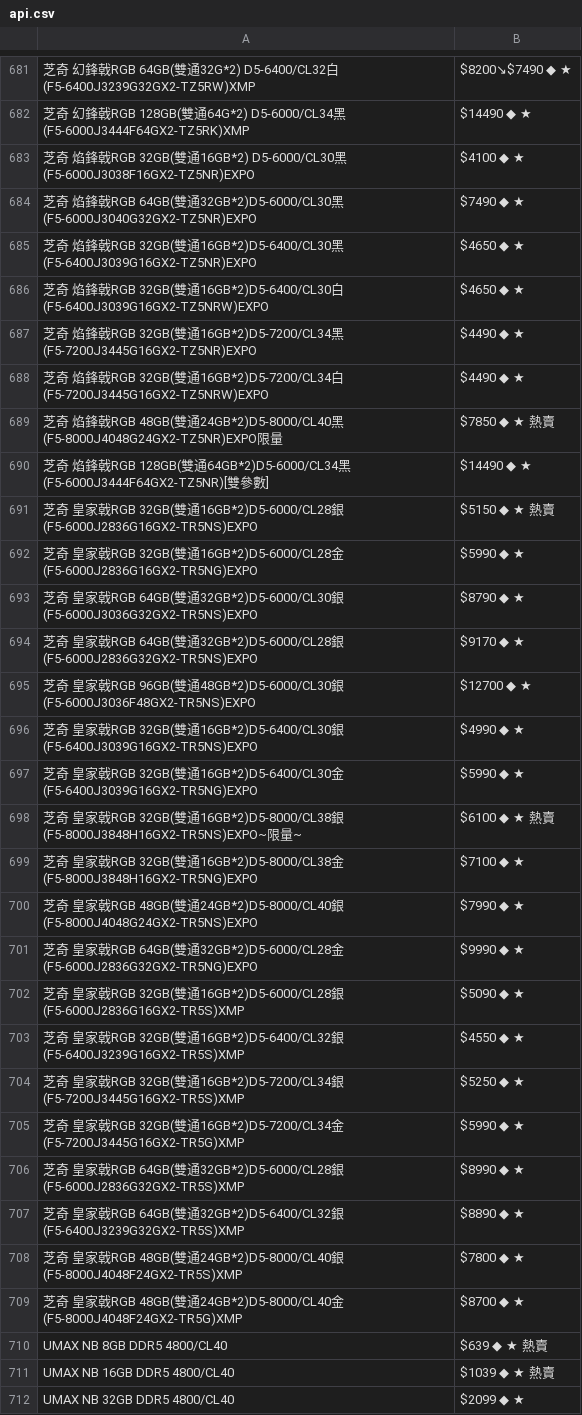
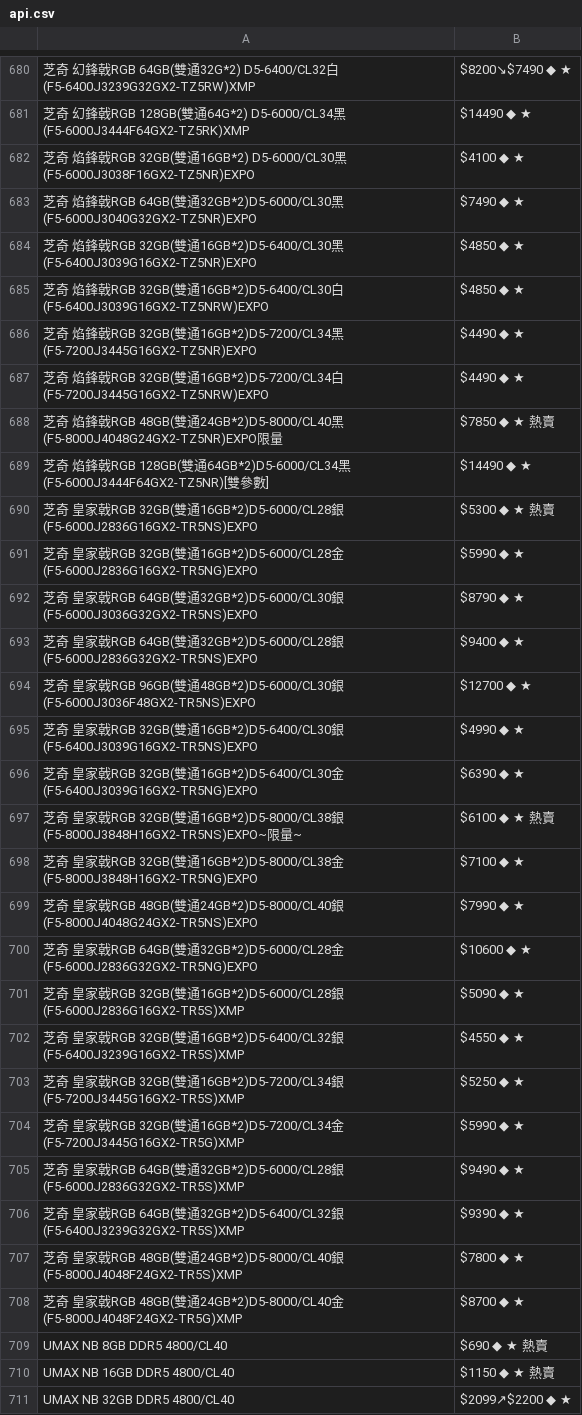
Before and after one commit to suouwang/ops_mid, a CSV file: api.csv, drawn as a sheet; only a part is shown, gaps mark what is left out; addresses are those after the commit; the diff covers the shown part only; the diff names each change by its address in the sheet, - before the commit and + after, or states it on an @@ line.

```diff
--- a/api.csv
+++ b/api.csv
-B684:B685: $4650 ◆ ★
+B684:B685: $4850 ◆ ★
-B690: $5150 ◆ ★ 熱賣
+B690: $5300 ◆ ★ 熱賣
-B693: $9170 ◆ ★
+B693: $9400 ◆ ★
-B696: $5990 ◆ ★
+B696: $6390 ◆ ★
-B700: $9990 ◆ ★
+B700: $10600 ◆ ★
-B705: $8990 ◆ ★
+B705: $9490 ◆ ★
-B706: $8890 ◆ ★
+B706: $9390 ◆ ★
-B709: $639 ◆ ★ 熱賣
+B709: $690 ◆ ★ 熱賣
-B710: $1039 ◆ ★ 熱賣
+B710: $1150 ◆ ★ 熱賣
-B711: $2099 ◆ ★
+B711: $2099↗$2200 ◆ ★
```
Also changed, not shown: 12 added rows, 14 removed rows and 50 edited cells elsewhere in this file, 1 other file.
